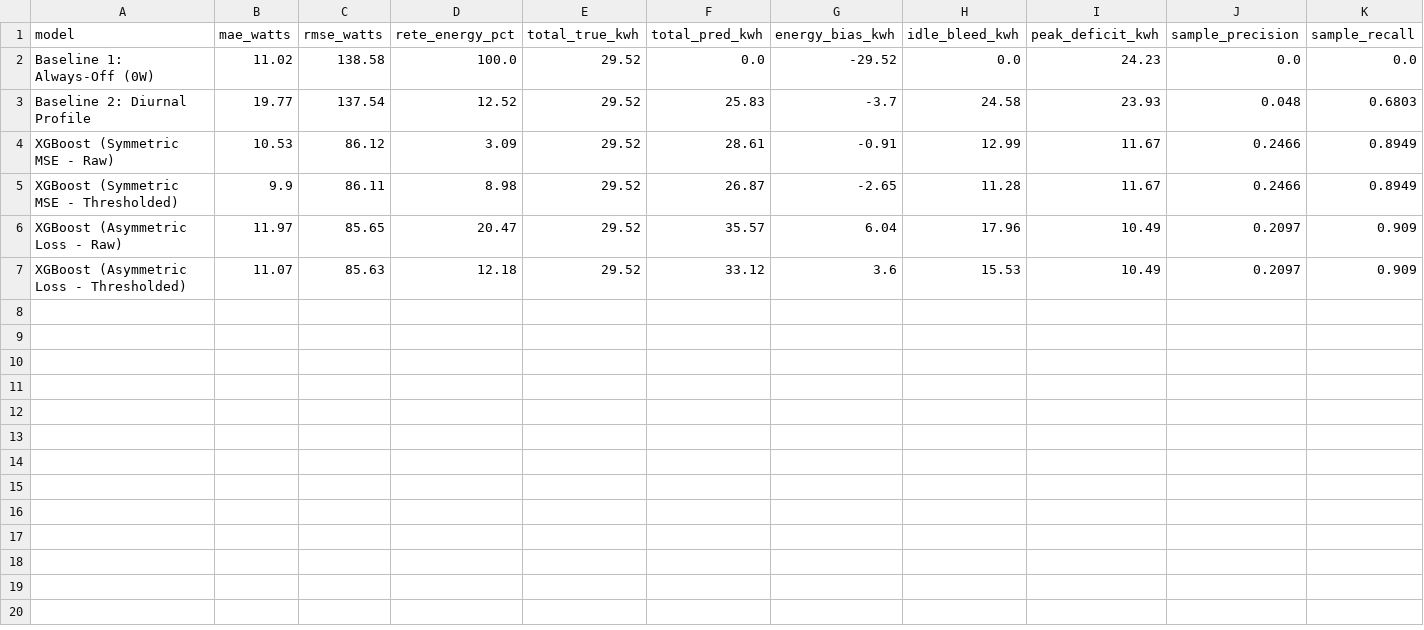
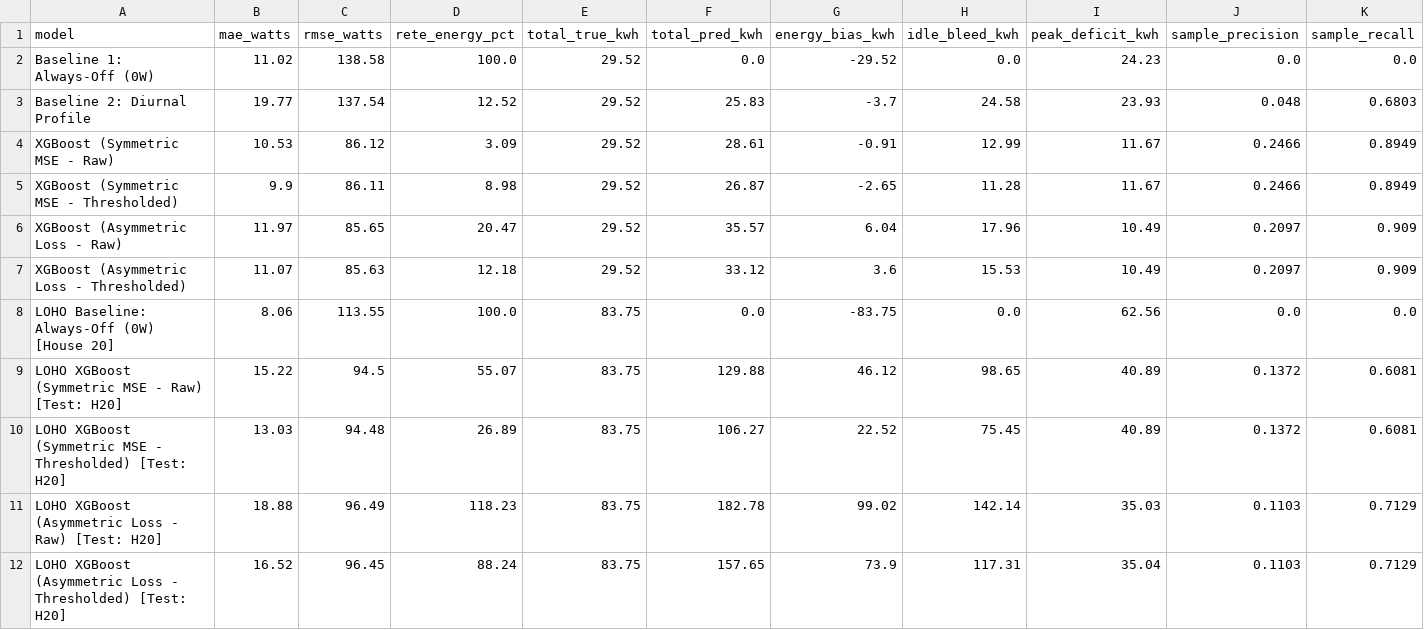
Before and after one commit to nooblancer/flock_ds, a CSV file: outputs/tables/nilm_model_metrics.csv, drawn as a sheet; only a part is shown; rows hold the shown columns only; the diff names each change by its address in the sheet, - before the commit and + after, or states it on an @@ line.

Commit message:
feat(loho): implement leave-one-house-out cross-validation with zero-leakage multi-house ingestion

```diff
--- a/outputs/tables/nilm_model_metrics.csv
+++ b/outputs/tables/nilm_model_metrics.csv
+row 8: LOHO Baseline: Always-Off (0W) [House 20] | 8.06 | 113.55 | 100.0 | 83.75 | 0.0 | -83.75 | 0.0 | 62.56 | 0.0 | 0.0
+row 9: LOHO XGBoost (Symmetric MSE - Raw) [Test: H20] | 15.22 | 94.5 | 55.07 | 83.75 | 129.88 | 46.12 | 98.65 | 40.89 | 0.1372 | 0.6081
+row 10: LOHO XGBoost (Symmetric MSE - Thresholded) [Test: H20] | 13.03 | 94.48 | 26.89 | 83.75 | 106.27 | 22.52 | 75.45 | 40.89 | 0.1372 | 0.6081
+row 11: LOHO XGBoost (Asymmetric Loss - Raw) [Test: H20] | 18.88 | 96.49 | 118.23 | 83.75 | 182.78 | 99.02 | 142.14 | 35.03 | 0.1103 | 0.7129
+row 12: LOHO XGBoost (Asymmetric Loss - Thresholded) [Test: H20] | 16.52 | 96.45 | 88.24 | 83.75 | 157.65 | 73.9 | 117.31 | 35.04 | 0.1103 | 0.7129
```
Also changed, not shown: 7 other files.
